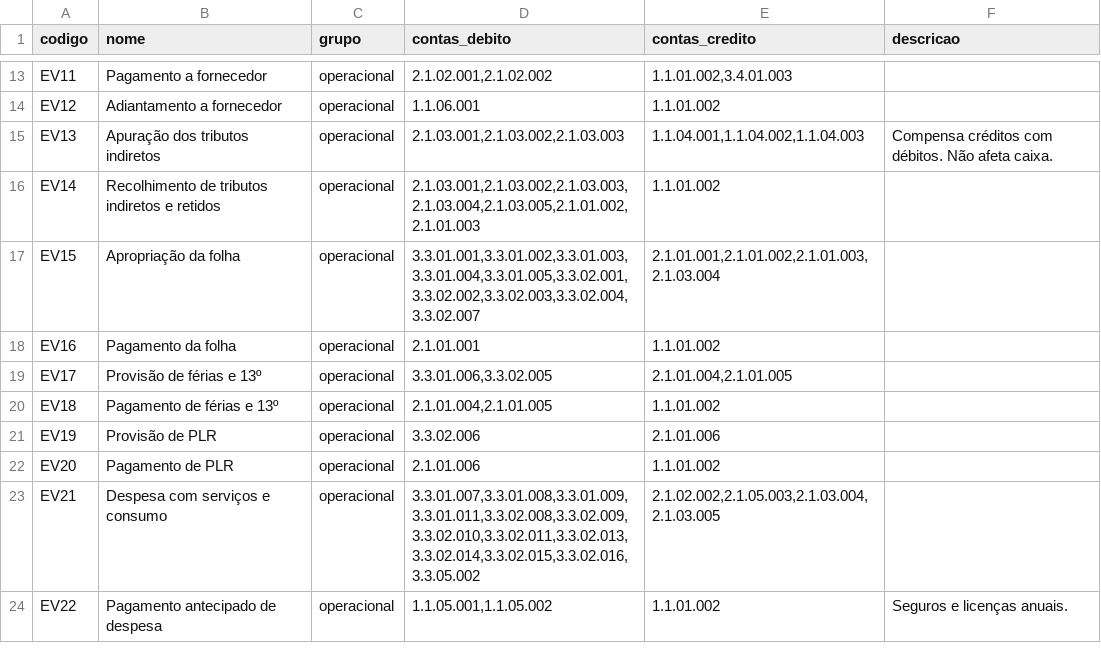
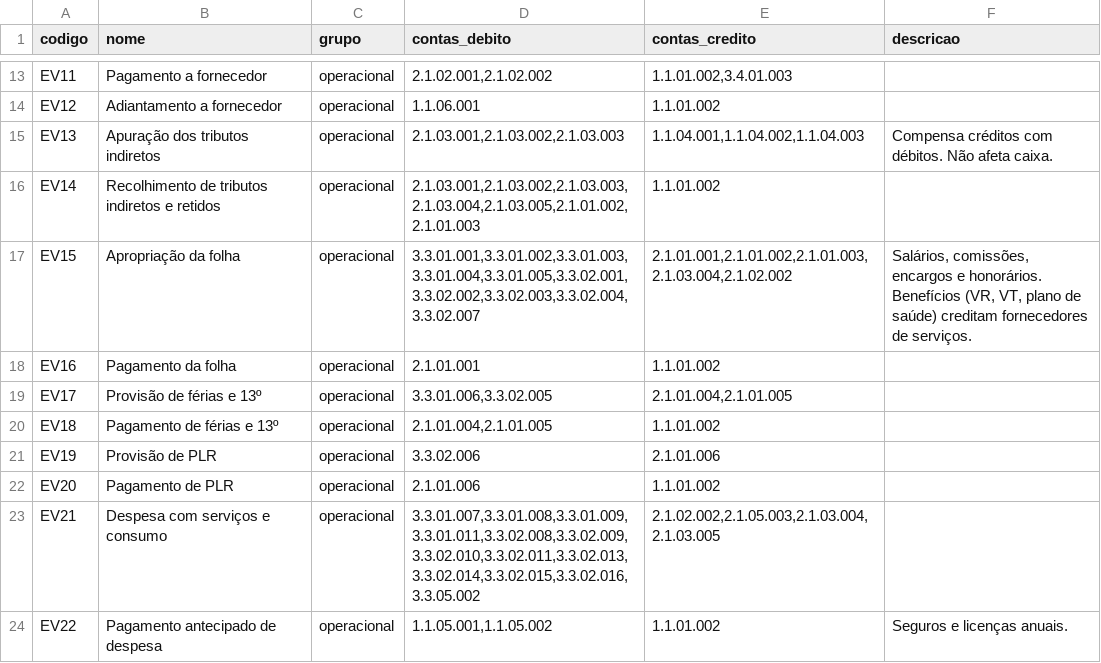
Before and after one commit to robsousax/sistema-itr, a CSV file: config/dim_evento.csv, drawn as a sheet; only a part is shown, gaps mark what is left out.

```diff
--- a/config/dim_evento.csv
+++ b/config/dim_evento.csv
@@ -16,3 +16,3 @@ EV13;Apuração dos tributos indiretos;operacional;2.1.03.001,2.1.03.002,2.1.03.
 EV14;Recolhimento de tributos indiretos e retidos;operacional;2.1.03.001,2.1.03.002,2.1.03.003,2.1.03.004,2.1.03.005,2.1.01.002,2.1.01.003;1.1.01.002;
-EV15;Apropriação da folha;operacional;3.3.01.001,3.3.01.002,3.3.01.003,3.3.01.004,3.3.01.005,3.3.02.001,3.3.02.002,3.3.02.003,3.3.02.004,3.3.02.007;2.1.01.001,2.1.01.002,2.1.01.003,2.1.03.004;
+EV15;Apropriação da folha;operacional;3.3.01.001,3.3.01.002,3.3.01.003,3.3.01.004,3.3.01.005,3.3.02.001,3.3.02.002,3.3.02.003,3.3.02.004,3.3.02.007;2.1.01.001,2.1.01.002,2.1.01.003,2.1.03.004,2.1.02.002;Salários, comissões, encargos e honorários. Benefícios (VR, VT, plano de saúde) creditam fornecedores de serviços.
 EV16;Pagamento da folha;operacional;2.1.01.001;1.1.01.002;
```
Also changed, not shown: 6 other files.
